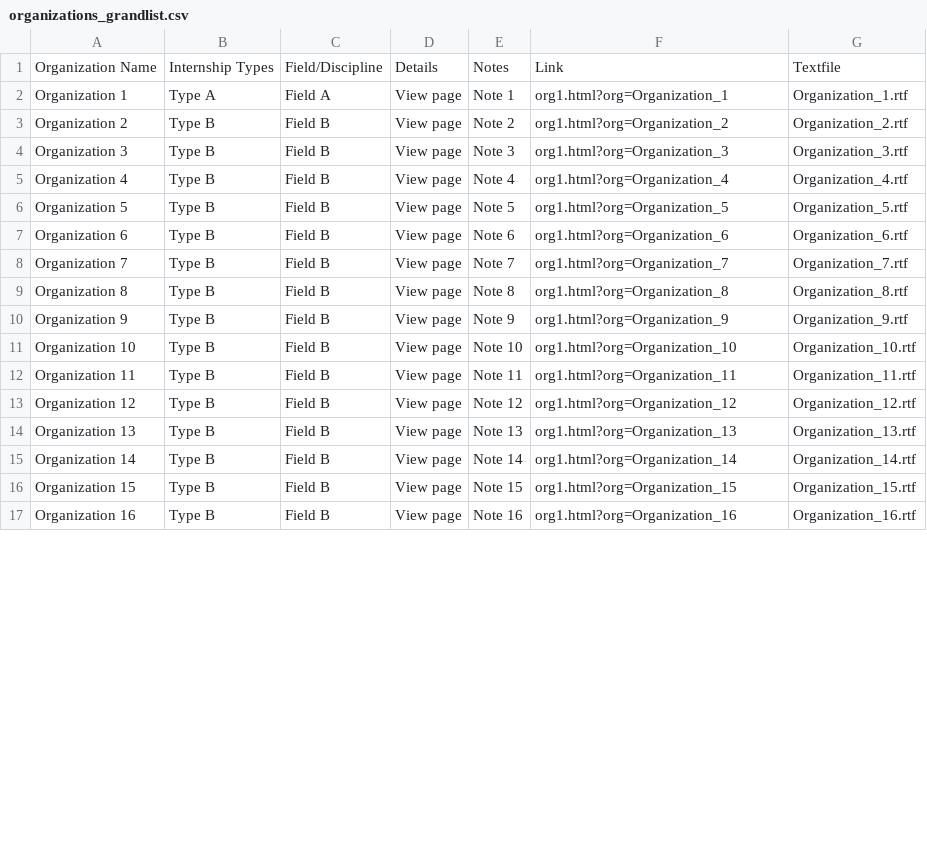
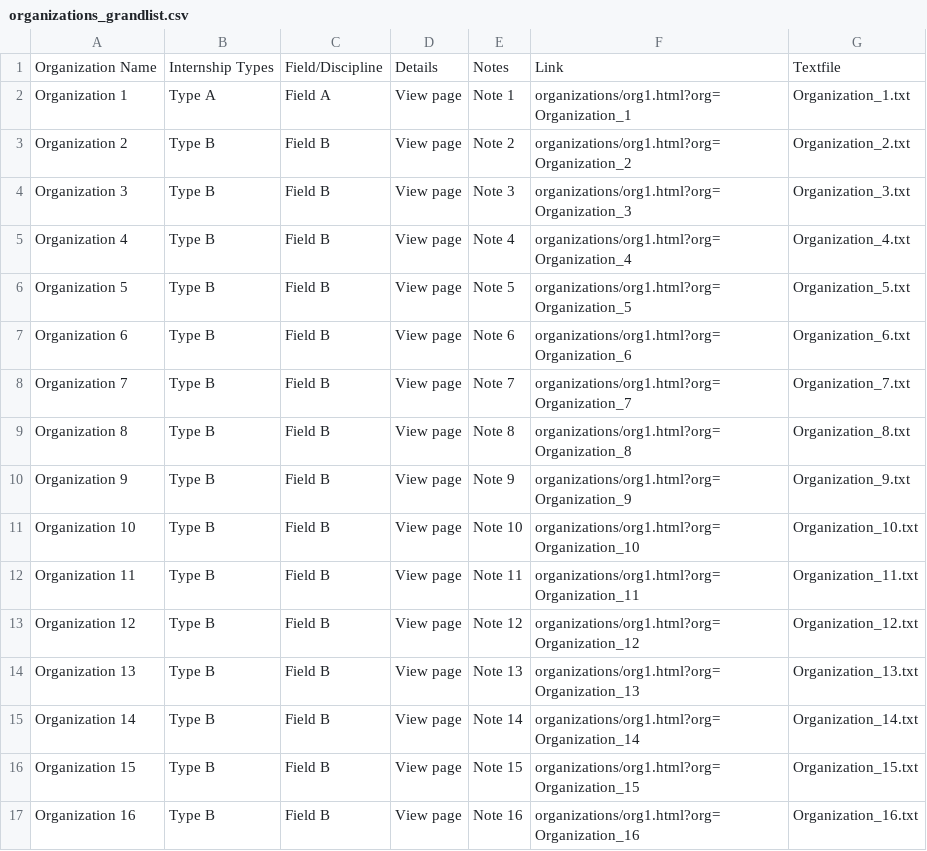
Before and after one commit to liemt/CAS_internships, a CSV file: organizations_grandlist.csv, drawn as a sheet; only a part is shown; the diff covers the shown part only.

```diff
--- a/organizations_grandlist.csv
+++ b/organizations_grandlist.csv
@@ -1,17 +1,17 @@
 Organization Name,Internship Types,Field/Discipline,Details,Notes,Link,Textfile
-Organization 1,Type A,Field A,View page,Note 1,org1.html?org=Organization_1,Organization_1.rtf
-Organization 2,Type B,Field B,View page,Note 2,org1.html?org=Organization_2,Organization_2.rtf
-Organization 3,Type B,Field B,View page,Note 3,org1.html?org=Organization_3,Organization_3.rtf
-Organization 4,Type B,Field B,View page,Note 4,org1.html?org=Organization_4,Organization_4.rtf
-Organization 5,Type B,Field B,View page,Note 5,org1.html?org=Organization_5,Organization_5.rtf
-Organization 6,Type B,Field B,View page,Note 6,org1.html?org=Organization_6,Organization_6.rtf
-Organization 7,Type B,Field B,View page,Note 7,org1.html?org=Organization_7,Organization_7.rtf
-Organization 8,Type B,Field B,View page,Note 8,org1.html?org=Organization_8,Organization_8.rtf
-Organization 9,Type B,Field B,View page,Note 9,org1.html?org=Organization_9,Organization_9.rtf
-Organization 10,Type B,Field B,View page,Note 10,org1.html?org=Organization_10,Organization_10.rtf
-Organization 11,Type B,Field B,View page,Note 11,org1.html?org=Organization_11,Organization_11.rtf
-Organization 12,Type B,Field B,View page,Note 12,org1.html?org=Organization_12,Organization_12.rtf
-Organization 13,Type B,Field B,View page,Note 13,org1.html?org=Organization_13,Organization_13.rtf
-Organization 14,Type B,Field B,View page,Note 14,org1.html?org=Organization_14,Organization_14.rtf
-Organization 15,Type B,Field B,View page,Note 15,org1.html?org=Organization_15,Organization_15.rtf
-Organization 16,Type B,Field B,View page,Note 16,org1.html?org=Organization_16,Organization_16.rtf
+Organization 1,Type A,Field A,View page,Note 1,organizations/org1.html?org=Organization_1,Organization_1.txt
+Organization 2,Type B,Field B,View page,Note 2,organizations/org1.html?org=Organization_2,Organization_2.txt
+Organization 3,Type B,Field B,View page,Note 3,organizations/org1.html?org=Organization_3,Organization_3.txt
+Organization 4,Type B,Field B,View page,Note 4,organizations/org1.html?org=Organization_4,Organization_4.txt
+Organization 5,Type B,Field B,View page,Note 5,organizations/org1.html?org=Organization_5,Organization_5.txt
+Organization 6,Type B,Field B,View page,Note 6,organizations/org1.html?org=Organization_6,Organization_6.txt
+Organization 7,Type B,Field B,View page,Note 7,organizations/org1.html?org=Organization_7,Organization_7.txt
+Organization 8,Type B,Field B,View page,Note 8,organizations/org1.html?org=Organization_8,Organization_8.txt
+Organization 9,Type B,Field B,View page,Note 9,organizations/org1.html?org=Organization_9,Organization_9.txt
+Organization 10,Type B,Field B,View page,Note 10,organizations/org1.html?org=Organization_10,Organization_10.txt
+Organization 11,Type B,Field B,View page,Note 11,organizations/org1.html?org=Organization_11,Organization_11.txt
+Organization 12,Type B,Field B,View page,Note 12,organizations/org1.html?org=Organization_12,Organization_12.txt
+Organization 13,Type B,Field B,View page,Note 13,organizations/org1.html?org=Organization_13,Organization_13.txt
+Organization 14,Type B,Field B,View page,Note 14,organizations/org1.html?org=Organization_14,Organization_14.txt
+Organization 15,Type B,Field B,View page,Note 15,organizations/org1.html?org=Organization_15,Organization_15.txt
+Organization 16,Type B,Field B,View page,Note 16,organizations/org1.html?org=Organization_16,Organization_16.txt
```
Also changed, not shown: 18 edited cells elsewhere in this file, 2 other files.
